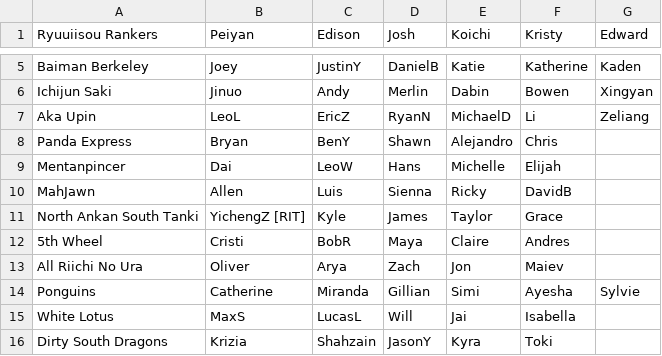
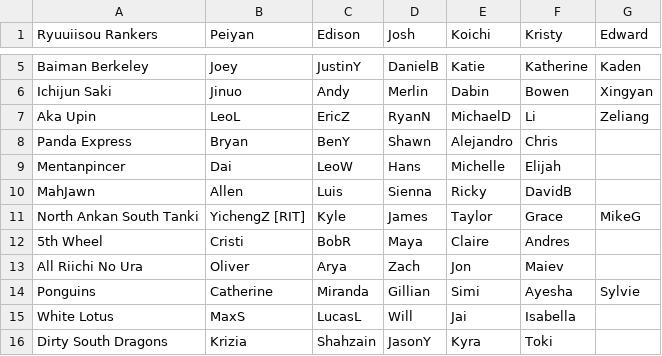
Before and after one commit to Redorangegamez/MJSTeamLeagueBot, a CSV file: teams.csv, drawn as a sheet; only a part is shown, gaps mark what is left out.

Commit message:
Update teams.csv

```diff
--- a/teams.csv
+++ b/teams.csv
@@ -10,3 +10,3 @@ Mentanpincer,Dai,LeoW,Hans,Michelle,Elijah,
 MahJawn,Allen,Luis,Sienna,Ricky,DavidB,
-North Ankan South Tanki,YichengZ [RIT],Kyle,James,Taylor,Grace,
+North Ankan South Tanki,YichengZ [RIT],Kyle,James,Taylor,Grace,MikeG,
 5th Wheel,Cristi,BobR,Maya,Claire,Andres,
```
